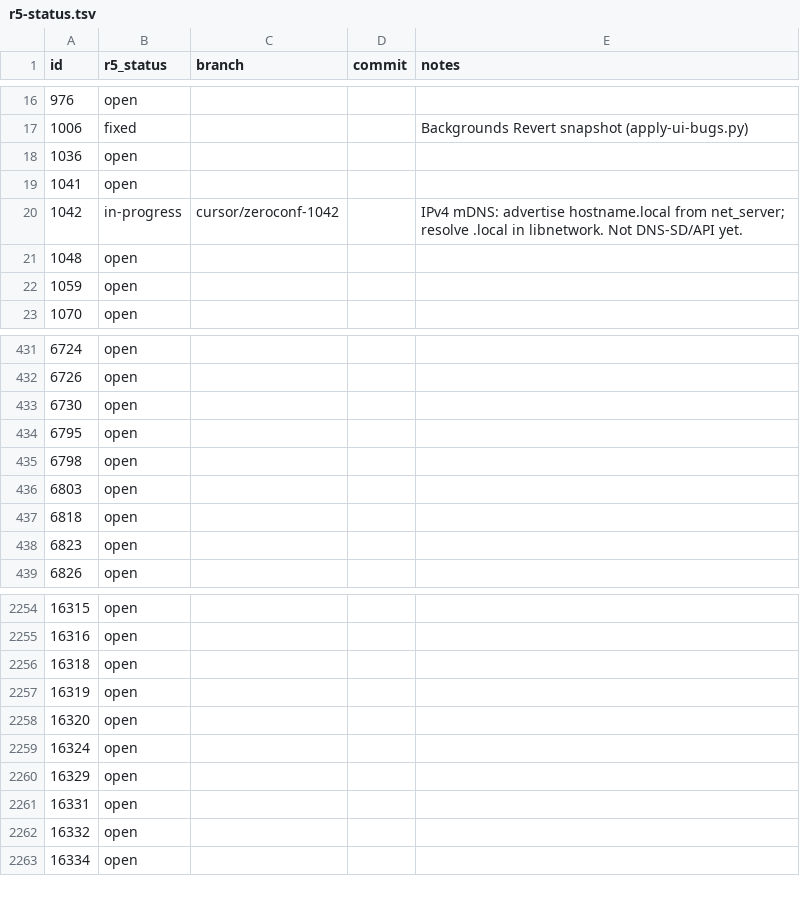
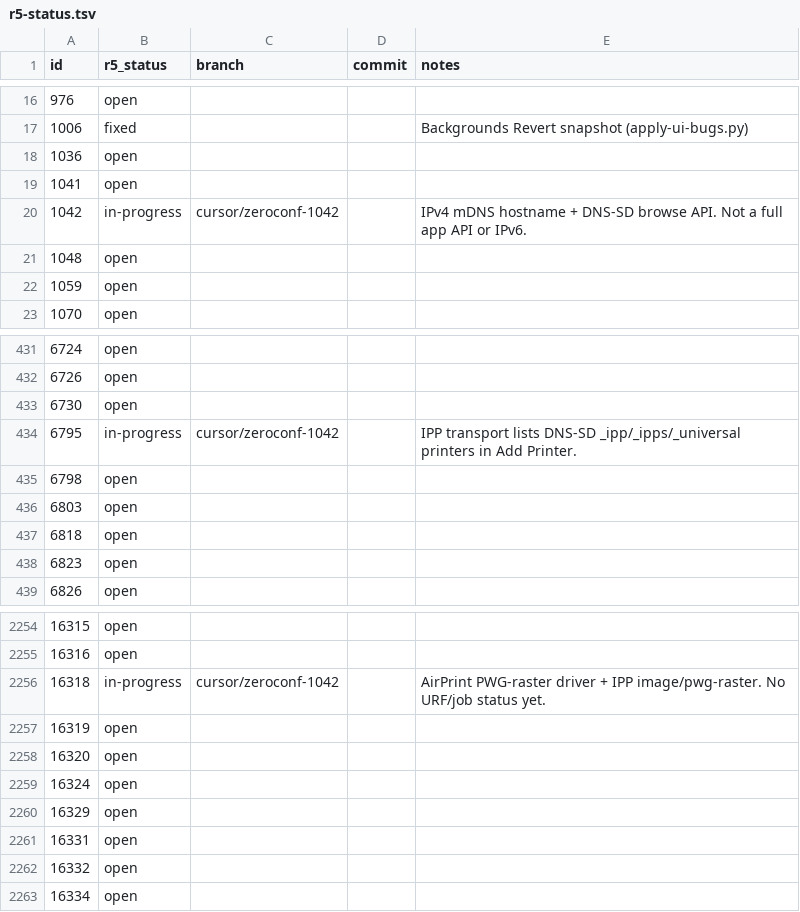
Before and after one commit to nickrusman-bot/r5os, a TSV file: tracker/r5-status.tsv, drawn as a sheet; only a part is shown, gaps mark what is left out.

Commit message:
Add DNS-SD browse, IPP printer discovery, and an AirPrint PWG driver.

```diff
--- a/tracker/r5-status.tsv
+++ b/tracker/r5-status.tsv
@@ -19,3 +19,3 @@ id	r5_status	branch	commit	notes
 1041	open			
-1042	in-progress	cursor/zeroconf-1042		IPv4 mDNS: advertise hostname.local from net_server; resolve .local in libnetwork. Not DNS-SD/API yet.
+1042	in-progress	cursor/zeroconf-1042		IPv4 mDNS hostname + DNS-SD browse API. Not a full app API or IPv6.
 1048	open			
@@ -433,3 +433,3 @@ id	r5_status	branch	commit	notes
 6730	open			
-6795	open			
+6795	in-progress	cursor/zeroconf-1042		IPP transport lists DNS-SD _ipp/_ipps/_universal printers in Add Printer.
 6798	open			
@@ -2255,3 +2255,3 @@ id	r5_status	branch	commit	notes
 16316	open			
-16318	open			
+16318	in-progress	cursor/zeroconf-1042		AirPrint PWG-raster driver + IPP image/pwg-raster. No URF/job status yet.
 16319	open			
```
Also changed, not shown: 11 other files.
